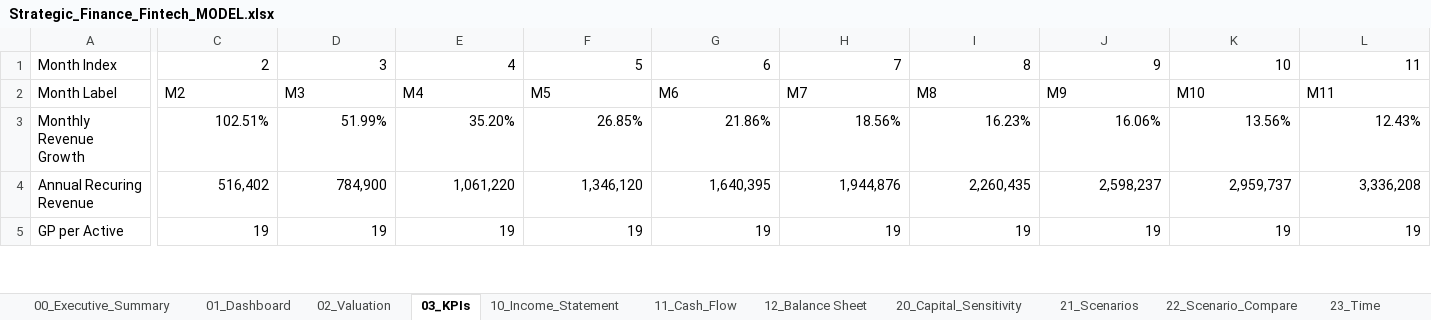
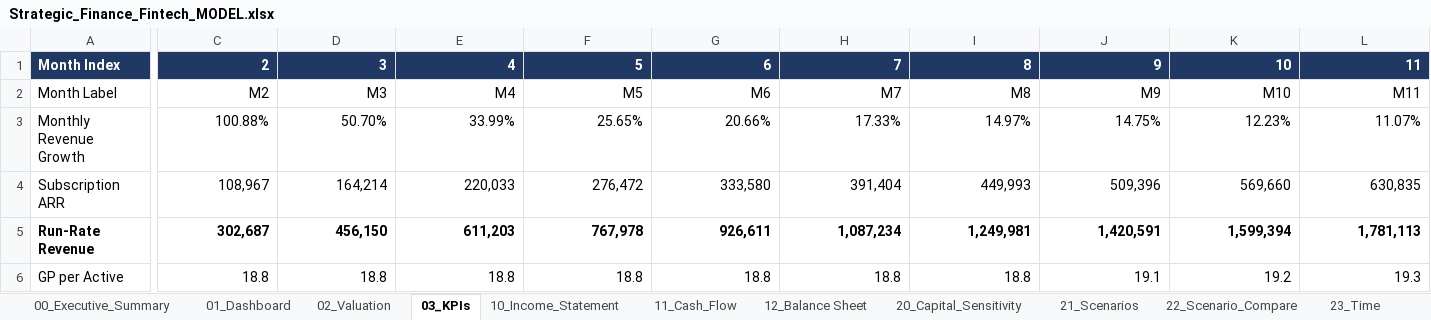
Before and after one commit to 2P3C7R3/Fintech_3Statement_Model, an Excel workbook: Strategic_Finance_Fintech_MODEL.xlsx, sheet 03_KPIs, drawn as a sheet; only a part is shown, gaps mark what is left out; values as stored, in another font and other column widths than the file's, no borders; removed rows and columns are numbered as before the commit, all else as after; rows hold the shown columns only; the diff covers the shown part only; the diff names each change by its address in the sheet, - before the commit and + after, or states it on an @@ line.

```diff
--- a/Strategic_Finance_Fintech_MODEL.xlsx (sheet 03_KPIs)
+++ b/Strategic_Finance_Fintech_MODEL.xlsx (sheet 03_KPIs)
@@ A1:L1 fill: none → #1F3864, bold: off → on, text colour: black → #FFFFFF @@
-C2:L2 alignment: left
+C2:L2 alignment: right
-C3: 102.51%
+C3: 100.88%
-D3: 51.99%
+D3: 50.70%
-E3: 35.20%
+E3: 33.99%
-F3: 26.85%
+F3: 25.65%
-G3: 21.86%
+G3: 20.66%
-H3: 18.56%
+H3: 17.33%
-I3: 16.23%
+I3: 14.97%
-J3: 16.06%
+J3: 14.75%
-K3: 13.56%
+K3: 12.23%
-L3: 12.43%
+L3: 11.07%
-row 4: Annual Recuring Revenue | 516,402 | 784,900 | 1,061,220 | 1,346,120 | 1,640,395 | 1,944,876 | 2,260,435 | 2,598,237 | 2,959,737 | 3,336,208
-row 5: GP per Active | 19 | 19 | 19 | 19 | 19 | 19 | 19 | 19 | 19 | 19
+row 4: Subscription ARR | 108,967 | 164,214 | 220,033 | 276,472 | 333,580 | 391,404 | 449,993 | 509,396 | 569,660 | 630,835
+row 5: Run-Rate Revenue | 302,687 | 456,150 | 611,203 | 767,978 | 926,611 | 1,087,234 | 1,249,981 | 1,420,591 | 1,599,394 | 1,781,113
+row 6: GP per Active | 18.8 | 18.8 | 18.8 | 18.8 | 18.8 | 18.8 | 18.8 | 19.1 | 19.2 | 19.3
```
Also changed, not shown: 11 added rows, 5 removed rows, 199 edited cells and cell formats elsewhere in this sheet, sheet 10_Income_Statement, sheet 41_Revenue_COGS, sheet 21_Scenarios, sheet 12_Balance Sheet, sheet 11_Cash_Flow, sheet 33_Inputs_Opex_Headcount, 19 more sheets, other sheet tabs, formulas that keep their value, charts or pictures, 4 other files.
